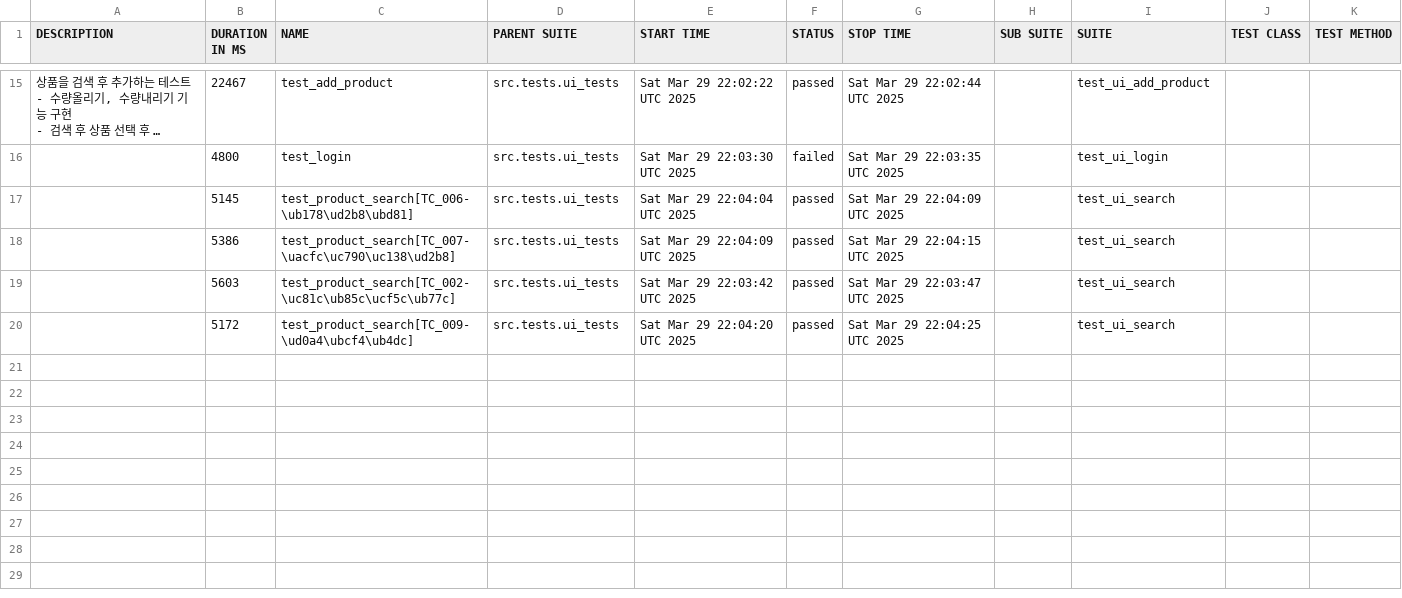
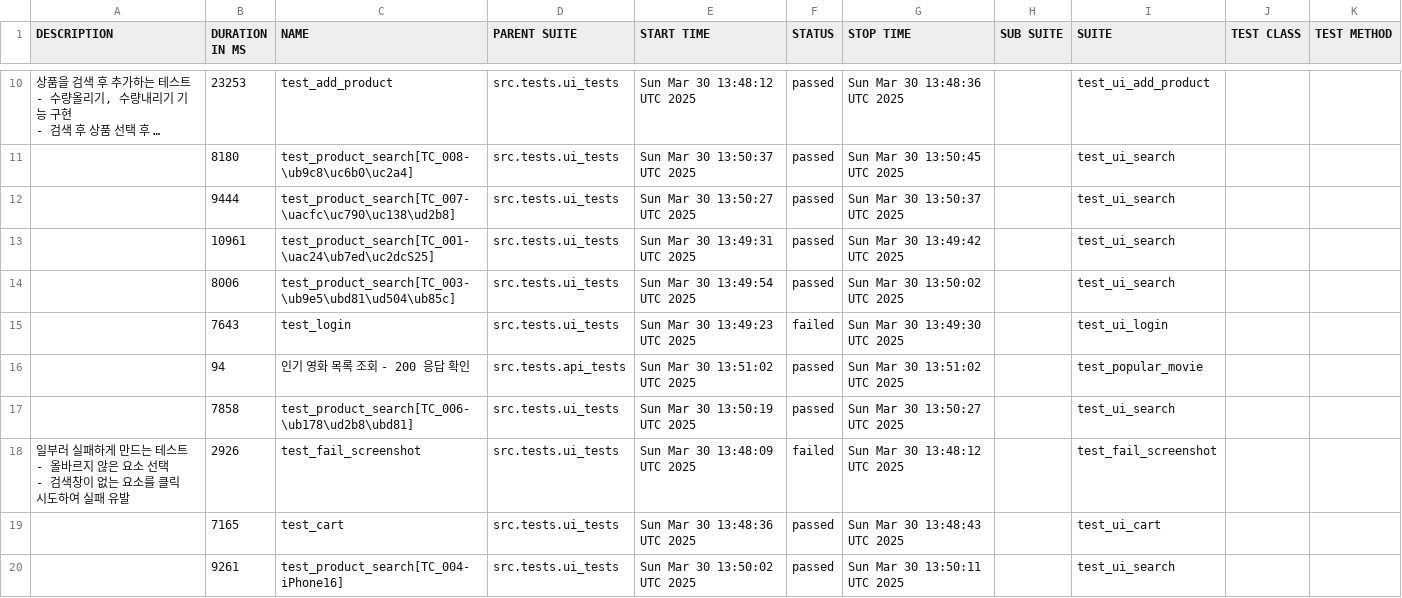
Before and after one commit to yoplekiller/QATEST, a CSV file: docker/data/suites.csv, drawn as a sheet; only a part is shown, gaps mark what is left out; long unchanged cells end in …; removed rows and columns are numbered as before the commit, all else as after; ↵ is a line break in a cell; the diff covers the shown part only; the diff names each change by its address in the sheet, - before the commit and + after, or states it on an @@ line.

```diff
--- a/docker/data/suites.csv
+++ b/docker/data/suites.csv
-B10 (DURATION IN MS): 22467
+B10 (DURATION IN MS): 23253
-E10 (START TIME): Sat Mar 29 22:02:22 UTC 2025
+E10 (START TIME): Sun Mar 30 13:48:12 UTC 2025
-G10 (STOP TIME): Sat Mar 29 22:02:44 UTC 2025
+G10 (STOP TIME): Sun Mar 30 13:48:36 UTC 2025
-row 16:  | 4800 | test_login | src.tests.ui_tests | Sat Mar 29 22:03:30 UTC 2025 | failed | Sat Mar 29 22:03:35 UTC 2025 |  | test_ui_login
-B11 (DURATION IN MS): 5145
+B11 (DURATION IN MS): 8180
-C11 (NAME): test_product_search[TC_006-\ub178\ud2b8\ubd81]
+C11 (NAME): test_product_search[TC_008-\ub9c8\uc6b0\uc2a4]
-E11 (START TIME): Sat Mar 29 22:04:04 UTC 2025
+E11 (START TIME): Sun Mar 30 13:50:37 UTC 2025
-G11 (STOP TIME): Sat Mar 29 22:04:09 UTC 2025
+G11 (STOP TIME): Sun Mar 30 13:50:45 UTC 2025
-B12 (DURATION IN MS): 5386
+B12 (DURATION IN MS): 9444
-E12 (START TIME): Sat Mar 29 22:04:09 UTC 2025
+E12 (START TIME): Sun Mar 30 13:50:27 UTC 2025
-G12 (STOP TIME): Sat Mar 29 22:04:15 UTC 2025
+G12 (STOP TIME): Sun Mar 30 13:50:37 UTC 2025
-B13 (DURATION IN MS): 5603
+B13 (DURATION IN MS): 10961
-C13 (NAME): test_product_search[TC_002-\uc81c\ub85c\ucf5c\ub77c]
+C13 (NAME): test_product_search[TC_001-\uac24\ub7ed\uc2dcS25]
-E13 (START TIME): Sat Mar 29 22:03:42 UTC 2025
+E13 (START TIME): Sun Mar 30 13:49:31 UTC 2025
-G13 (STOP TIME): Sat Mar 29 22:03:47 UTC 2025
+G13 (STOP TIME): Sun Mar 30 13:49:42 UTC 2025
-B14 (DURATION IN MS): 5172
+B14 (DURATION IN MS): 8006
-C14 (NAME): test_product_search[TC_009-\ud0a4\ubcf4\ub4dc]
+C14 (NAME): test_product_search[TC_003-\ub9e5\ubd81\ud504\ub85c]
-E14 (START TIME): Sat Mar 29 22:04:20 UTC 2025
+E14 (START TIME): Sun Mar 30 13:49:54 UTC 2025
-G14 (STOP TIME): Sat Mar 29 22:04:25 UTC 2025
+G14 (STOP TIME): Sun Mar 30 13:50:02 UTC 2025
+row 15:  | 7643 | test_login | src.tests.ui_tests | Sun Mar 30 13:49:23 UTC 2025 | failed | Sun Mar 30 13:49:30 UTC 2025 |  | test_ui_login
+row 16:  | 94 | 인기 영화 목록 조회 - 200 응답 확인 | src.tests.api_tests | Sun Mar 30 13:51:02 UTC 2025 | passed | Sun Mar 30 13:51:02 UTC 2025 |  | test_popular_movie
+row 17:  | 7858 | test_product_search[TC_006-\ub178\ud2b8\ubd81] | src.tests.ui_tests | Sun Mar 30 13:50:19 UTC 2025 | passed | Sun Mar 30 13:50:27 UTC 2025 |  | test_ui_search
+row 18: 일부러 실패하게 만드는 테스트 ↵ - 올바르지 않은 요소 선택 ↵ - 검색창이 없는 요소를 클릭 시도하여 실패 유발 | 2926 | test_fail_screenshot | src.tests.ui_tests | Sun Mar 30 13:48:09 UTC 2025 | failed | Sun Mar 30 13:48:12 UTC 2025 |  | test_fail_screenshot
+row 19:  | 7165 | test_cart | src.tests.ui_tests | Sun Mar 30 13:48:36 UTC 2025 | passed | Sun Mar 30 13:48:43 UTC 2025 |  | test_ui_cart
+row 20:  | 9261 | test_product_search[TC_004-iPhone16] | src.tests.ui_tests | Sun Mar 30 13:50:02 UTC 2025 | passed | Sun Mar 30 13:50:11 UTC 2025 |  | test_ui_search
```
Also changed, not shown: 2 added rows, 7 removed rows and 21 edited cells elsewhere in this file, docker/data/behaviors.csv, 51 other files.
